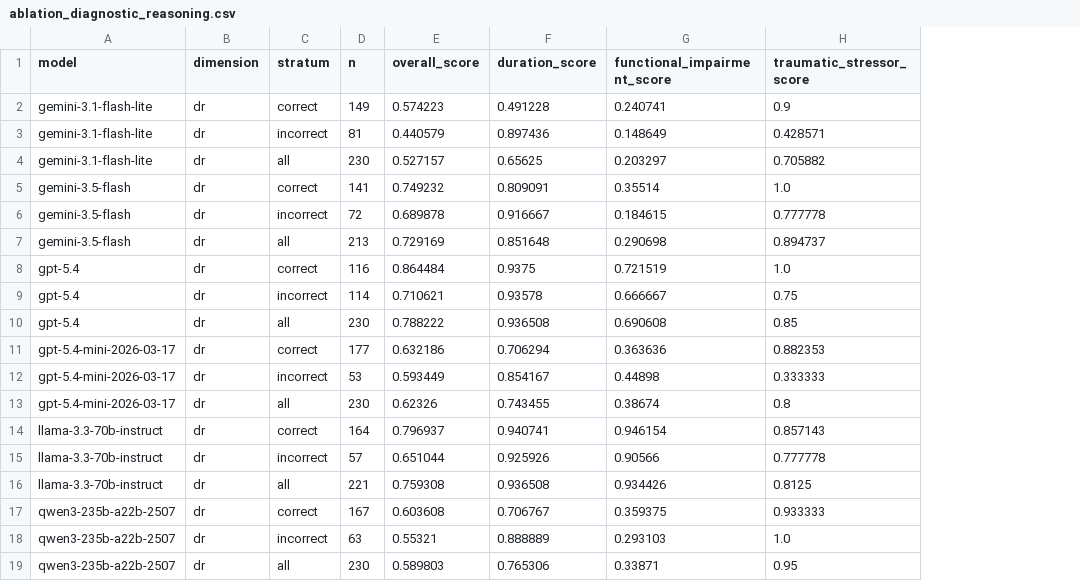
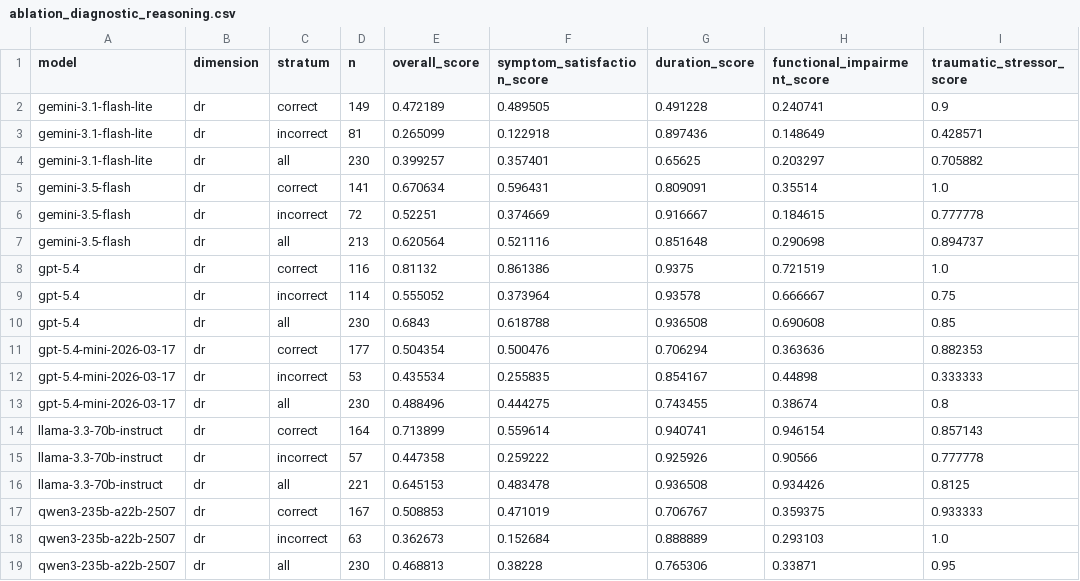
Before and after one commit to ddindidu/mental_simulation, a CSV file: analysis/gemini-3.5-flash/gemini-3.5-flash/comparison/outcome_stratified/ablation_diagnostic_reasoning.csv, drawn as a sheet; only a part is shown; the diff names each change by its address in the sheet, - before the commit and + after, or states it on an @@ line.

```diff
--- a/analysis/gemini-3.5-flash/gemini-3.5-flash/comparison/outcome_stratified/ablation_diagnostic_reasoning.csv
+++ b/analysis/gemini-3.5-flash/gemini-3.5-flash/comparison/outcome_stratified/ablation_diagnostic_reasoning.csv
+column F (symptom_satisfaction_score), rows 2-19: 0.489505 | 0.122918 | 0.357401 | 0.596431 | 0.374669 | 0.521116 | 0.861386 | 0.373964 | 0.618788 | 0.500476 | 0.255835 | 0.444275 | 0.559614 | 0.259222 | 0.483478 | 0.471019 | 0.152684 | 0.38228
-E2 (overall_score): 0.574223
+E2 (overall_score): 0.472189
-E3 (overall_score): 0.440579
+E3 (overall_score): 0.265099
-E4 (overall_score): 0.527157
+E4 (overall_score): 0.399257
-E5 (overall_score): 0.749232
+E5 (overall_score): 0.670634
-E6 (overall_score): 0.689878
+E6 (overall_score): 0.52251
-E7 (overall_score): 0.729169
+E7 (overall_score): 0.620564
-E8 (overall_score): 0.864484
+E8 (overall_score): 0.81132
-E9 (overall_score): 0.710621
+E9 (overall_score): 0.555052
-E10 (overall_score): 0.788222
+E10 (overall_score): 0.6843
-E11 (overall_score): 0.632186
+E11 (overall_score): 0.504354
-E12 (overall_score): 0.593449
+E12 (overall_score): 0.435534
-E13 (overall_score): 0.62326
+E13 (overall_score): 0.488496
-E14 (overall_score): 0.796937
+E14 (overall_score): 0.713899
-E15 (overall_score): 0.651044
+E15 (overall_score): 0.447358
-E16 (overall_score): 0.759308
+E16 (overall_score): 0.645153
-E17 (overall_score): 0.603608
+E17 (overall_score): 0.508853
-E18 (overall_score): 0.55321
+E18 (overall_score): 0.362673
-E19 (overall_score): 0.589803
+E19 (overall_score): 0.468813
```
Also changed, not shown: analysis/gemini-3.5-flash/gemini-3.5-flash/comparison/diagnostic_reasoning_comparison.csv, 19 other files.
